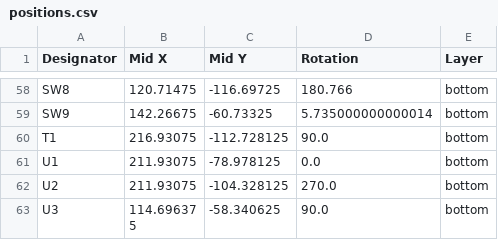
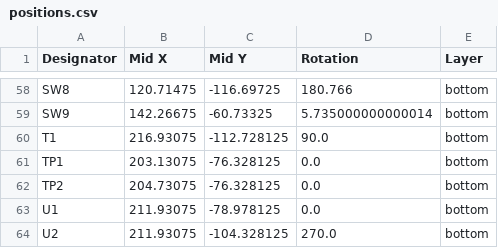
Before and after one commit to hringdrifi/bifrost, a CSV file: pcb/left_kicad/production/positions.csv, drawn as a sheet; only a part is shown, gaps mark what is left out; the shorter side is filled out with more unchanged rows.

```diff
--- a/pcb/left_kicad/production/positions.csv
+++ b/pcb/left_kicad/production/positions.csv
@@ -60,2 +60,4 @@ SW9,142.26675,-60.73325,5.735000000000014,bottom
 T1,216.93075,-112.728125,90.0,bottom
+TP1,203.13075,-76.328125,0.0,bottom
+TP2,204.73075,-76.328125,0.0,bottom
 U1,211.93075,-78.978125,0.0,bottom
```
Also changed, not shown: pcb/left_kicad/production/bom.csv, pcb/left_kicad/production/designators.csv, 28 other files.
